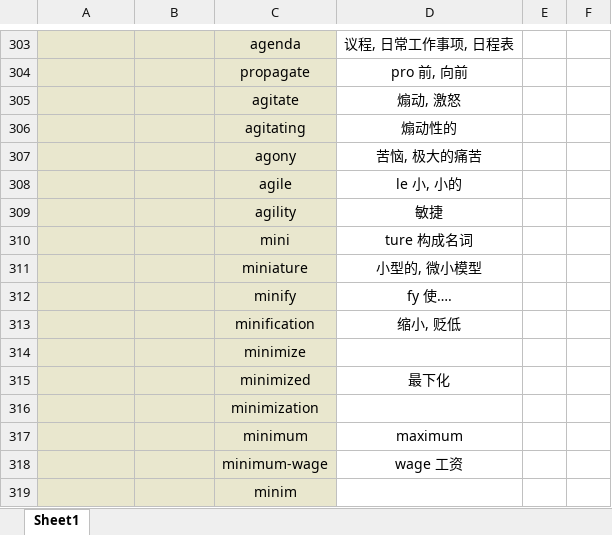
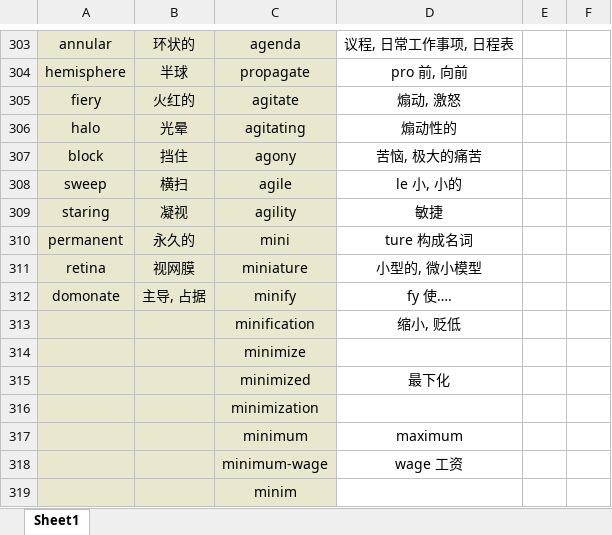
Before and after one commit to Favian096/LearningNotes, an Excel workbook: English/Vocabularies.xlsx, sheet Sheet1, drawn as a sheet; only a part is shown, gaps mark what is left out; values as stored, in another font and other column widths than the file's, no borders; the diff covers the shown part only; the diff names each change by its address in the sheet, - before the commit and + after, or states it on an @@ line.

```diff
--- a/English/Vocabularies.xlsx (sheet Sheet1)
+++ b/English/Vocabularies.xlsx (sheet Sheet1)
-A303: (empty)
+A303: annular
-B303: (empty)
+B303: 环状的
-A304: (empty)
+A304: hemisphere
-B304: (empty)
+B304: 半球
-A305: (empty)
+A305: fiery
-B305: (empty)
+B305: 火红的
-A306: (empty)
+A306: halo
-B306: (empty)
+B306: 光晕
-A307: (empty)
+A307: block
-B307: (empty)
+B307: 挡住
-A308: (empty)
+A308: sweep
-B308: (empty)
+B308: 横扫
-A309: (empty)
+A309: staring
-B309: (empty)
+B309: 凝视
-A310: (empty)
+A310: permanent
-B310: (empty)
+B310: 永久的
-A311: (empty)
+A311: retina
-B311: (empty)
+B311: 视网膜
-A312: (empty)
+A312: domonate
-B312: (empty)
+B312: 主导, 占据
```
Also changed, not shown: 117 added rows, 14 removed rows and 4 edited cells elsewhere in this sheet.
